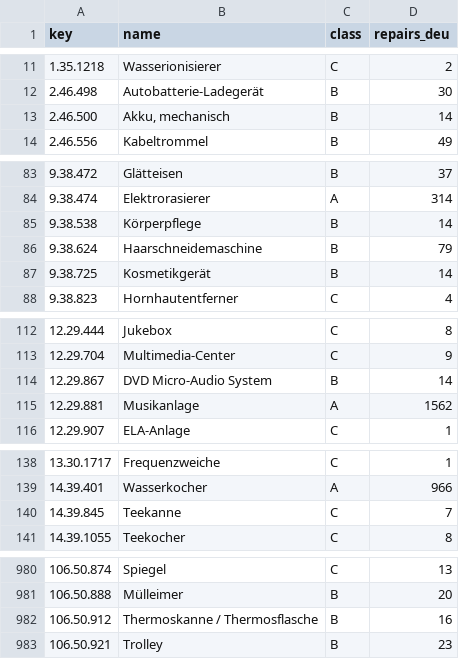
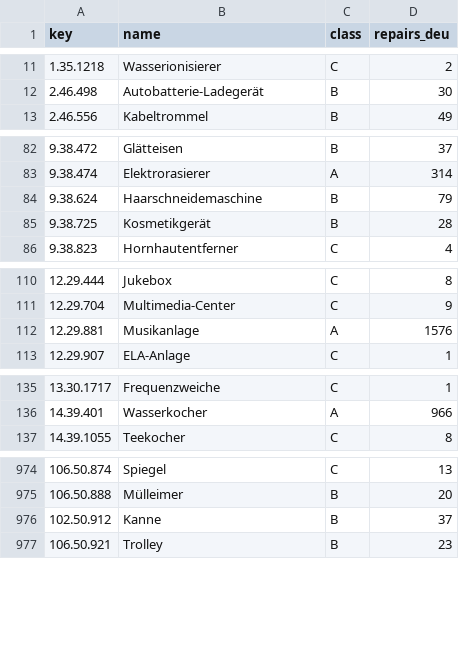
Before and after one commit to makerspace-gt/MANUEL, a TSV file: eval/categorizer/abc.tsv, drawn as a sheet; only a part is shown, gaps mark what is left out; the diff covers the shown part only.

```diff
--- a/eval/categorizer/abc.tsv
+++ b/eval/categorizer/abc.tsv
@@ -12,3 +12,2 @@ key	name	class	repairs_deu
 2.46.498	Autobatterie-Ladegerät	B	30
-2.46.500	Akku, mechanisch	B	14
 2.46.556	Kabeltrommel	B	49
@@ -84,5 +83,4 @@ key	name	class	repairs_deu
 9.38.474	Elektrorasierer	A	314
-9.38.538	Körperpflege	B	14
 9.38.624	Haarschneidemaschine	B	79
-9.38.725	Kosmetikgerät	B	14
+9.38.725	Kosmetikgerät	B	28
 9.38.823	Hornhautentferner	C	4
@@ -113,4 +111,3 @@ key	name	class	repairs_deu
 12.29.704	Multimedia-Center	C	9
-12.29.867	DVD Micro-Audio System	B	14
-12.29.881	Musikanlage	A	1562
+12.29.881	Musikanlage	A	1576
 12.29.907	ELA-Anlage	C	1
@@ -139,3 +136,2 @@ key	name	class	repairs_deu
 14.39.401	Wasserkocher	A	966
-14.39.845	Teekanne	C	7
 14.39.1055	Teekocher	C	8
@@ -981,3 +975,3 @@ key	name	class	repairs_deu
 106.50.888	Mülleimer	B	20
-106.50.912	Thermoskanne / Thermosflasche	B	16
+102.50.912	Kanne	B	37
 106.50.921	Trolley	B	23
```
Also changed, not shown: 2 removed rows and 3 edited cells elsewhere in this file, eval/decision/equivalents.tsv, katalog/kategorien.tsv.
